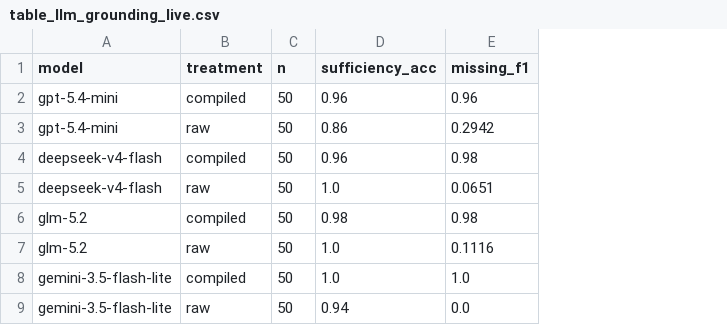
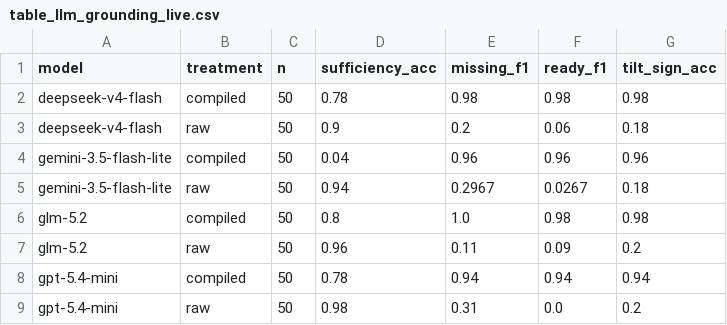
Before and after one commit to CnOxx1/EvoQuantV3, a CSV file: pdf/icaif26/tables/table_llm_grounding_live.csv, drawn as a sheet; removed rows and columns are numbered as before the commit, all else as after; the diff names each change by its address in the sheet, - before the commit and + after, or states it on an @@ line.

```diff
--- a/pdf/icaif26/tables/table_llm_grounding_live.csv
+++ b/pdf/icaif26/tables/table_llm_grounding_live.csv
+column F (ready_f1), rows 2-5: 0.98 | 0.06 | 0.96 | 0.0267
+column G (tilt_sign_acc), rows 2-5: 0.98 | 0.18 | 0.96 | 0.18
-row 2: gpt-5.4-mini | compiled | 50 | 0.96 | 0.96
-row 3: gpt-5.4-mini | raw | 50 | 0.86 | 0.2942
-D2 (sufficiency_acc): 0.96
+D2 (sufficiency_acc): 0.78
-D3 (sufficiency_acc): 1.0
+D3 (sufficiency_acc): 0.9
-E3 (missing_f1): 0.0651
+E3 (missing_f1): 0.2
-row 6: glm-5.2 | compiled | 50 | 0.98 | 0.98
-row 7: glm-5.2 | raw | 50 | 1.0 | 0.1116
-D4 (sufficiency_acc): 1.0
+D4 (sufficiency_acc): 0.04
-E4 (missing_f1): 1.0
+E4 (missing_f1): 0.96
-E5 (missing_f1): 0.0
+E5 (missing_f1): 0.2967
+row 6: glm-5.2 | compiled | 50 | 0.8 | 1.0 | 0.98 | 0.98
+row 7: glm-5.2 | raw | 50 | 0.96 | 0.11 | 0.09 | 0.2
+row 8: gpt-5.4-mini | compiled | 50 | 0.78 | 0.94 | 0.94 | 0.94
+row 9: gpt-5.4-mini | raw | 50 | 0.98 | 0.31 | 0.0 | 0.2
```
Also changed, not shown: 15 other files.
